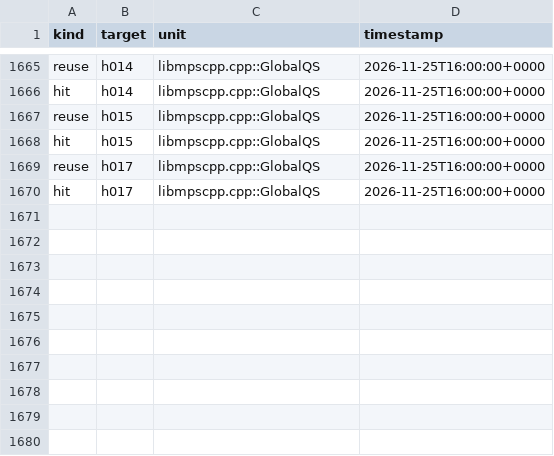
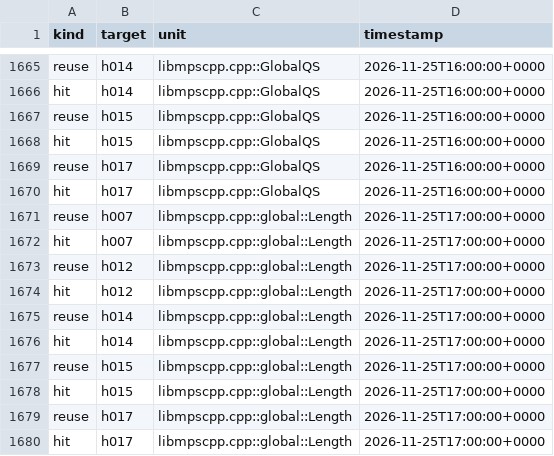
Before and after one commit to mjandrews1/mumps-research, a CSV file: wp2/logs/PRO_knowledge_events.csv, drawn as a sheet; only a part is shown, gaps mark what is left out; the diff names each change by its address in the sheet, - before the commit and + after, or states it on an @@ line.

Commit message:
B5 unit 145 (libmpscpp.cpp::global::Length): the global-needle piece count (vendor 3274-3304) - u53 GlobalConcat double-retrieve template, strstr count walk folded to indexOf (i starts at 1, empty haystack returns 0, overlap walk advances by needle length); overload disambiguation journaled; ev +10, journal +1

```diff
--- a/wp2/logs/PRO_knowledge_events.csv
+++ b/wp2/logs/PRO_knowledge_events.csv
+row 1671: reuse | h007 | libmpscpp.cpp::global::Length | 2026-11-25T17:00:00+0000
+row 1672: hit | h007 | libmpscpp.cpp::global::Length | 2026-11-25T17:00:00+0000
+row 1673: reuse | h012 | libmpscpp.cpp::global::Length | 2026-11-25T17:00:00+0000
+row 1674: hit | h012 | libmpscpp.cpp::global::Length | 2026-11-25T17:00:00+0000
+row 1675: reuse | h014 | libmpscpp.cpp::global::Length | 2026-11-25T17:00:00+0000
+row 1676: hit | h014 | libmpscpp.cpp::global::Length | 2026-11-25T17:00:00+0000
+row 1677: reuse | h015 | libmpscpp.cpp::global::Length | 2026-11-25T17:00:00+0000
+row 1678: hit | h015 | libmpscpp.cpp::global::Length | 2026-11-25T17:00:00+0000
+row 1679: reuse | h017 | libmpscpp.cpp::global::Length | 2026-11-25T17:00:00+0000
+row 1680: hit | h017 | libmpscpp.cpp::global::Length | 2026-11-25T17:00:00+0000
```
Also changed, not shown: 2 other files.
